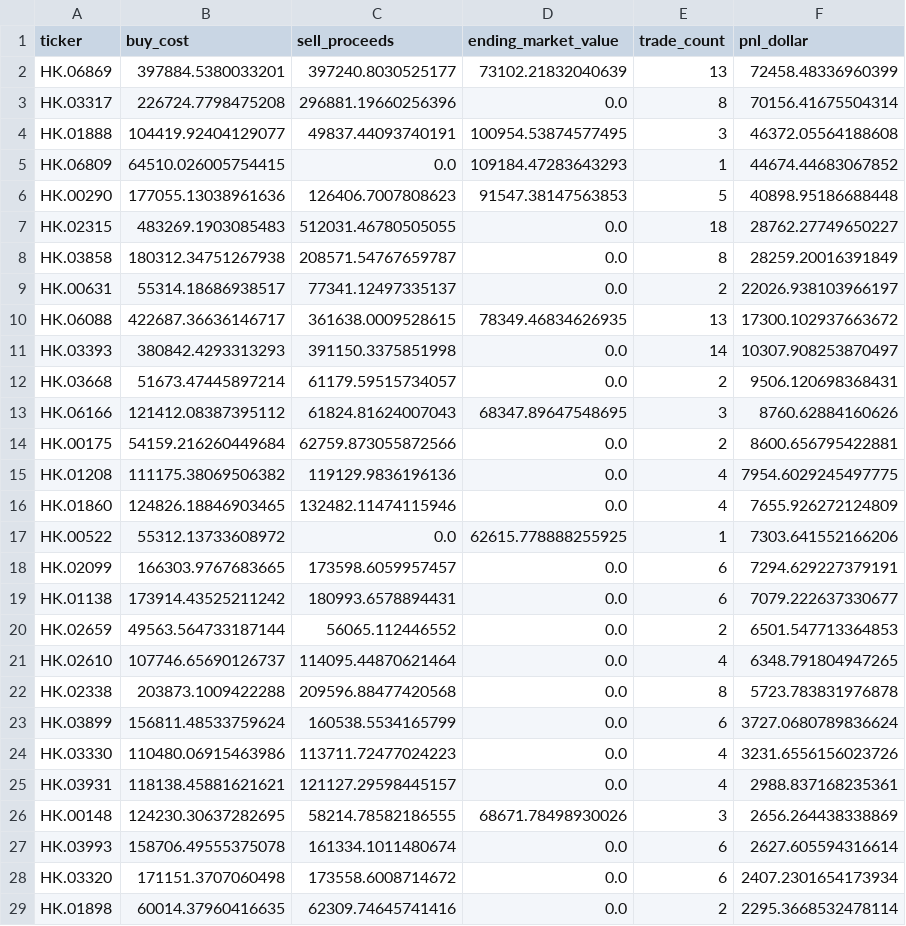
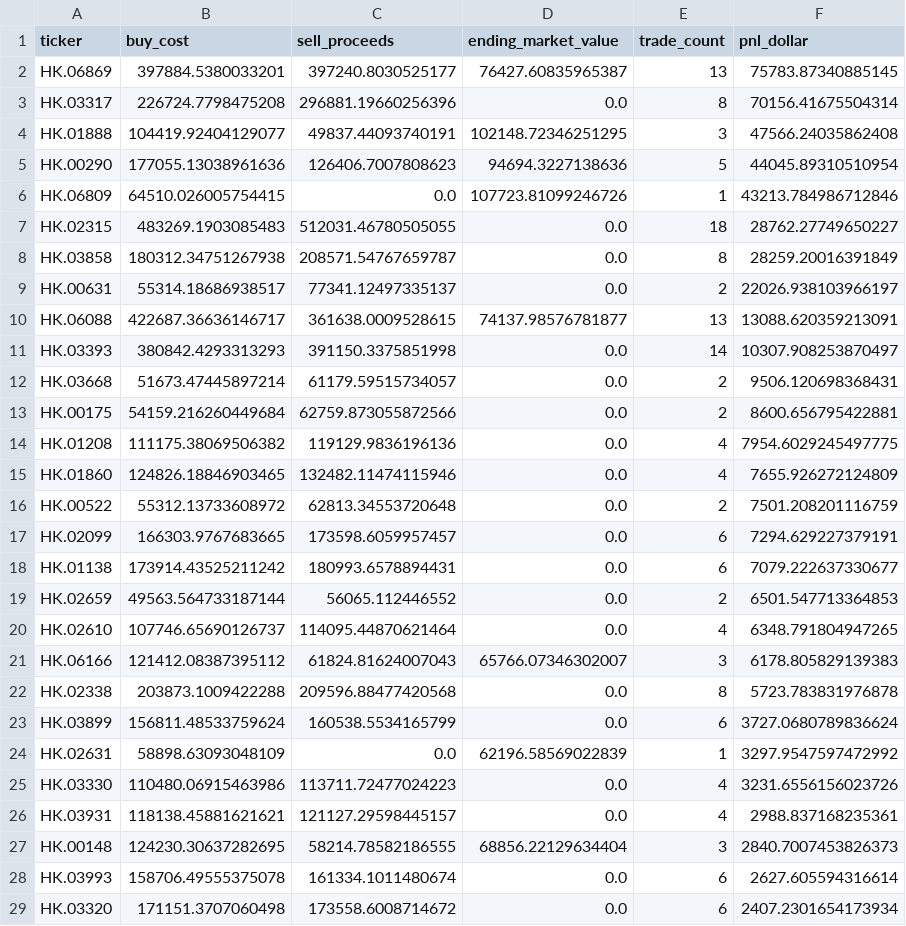
Before and after one commit to dgsirius/momentum_stockpick, a CSV file: docs/er_5_10_30/hk_er_3_8_20_20b_stock_connect/profit_contribution_by_ticker.csv, drawn as a sheet; only a part is shown; the shorter side is filled out with more unchanged rows; the diff covers the shown part only.

```diff
--- a/docs/er_5_10_30/hk_er_3_8_20_20b_stock_connect/profit_contribution_by_ticker.csv
+++ b/docs/er_5_10_30/hk_er_3_8_20_20b_stock_connect/profit_contribution_by_ticker.csv
@@ -1,7 +1,7 @@
 ticker,buy_cost,sell_proceeds,ending_market_value,trade_count,pnl_dollar
-HK.06869,397884.5380033201,397240.8030525177,73102.21832040639,13,72458.48336960399
+HK.06869,397884.5380033201,397240.8030525177,76427.60835965387,13,75783.87340885145
 HK.03317,226724.7798475208,296881.19660256396,0.0,8,70156.41675504314
-HK.01888,104419.92404129077,49837.44093740191,100954.53874577495,3,46372.05564188608
-HK.06809,64510.026005754415,0.0,109184.47283643293,1,44674.44683067852
-HK.00290,177055.13038961636,126406.7007808623,91547.38147563853,5,40898.95186688448
+HK.01888,104419.92404129077,49837.44093740191,102148.72346251295,3,47566.24035862408
+HK.00290,177055.13038961636,126406.7007808623,94694.3227138636,5,44045.89310510954
+HK.06809,64510.026005754415,0.0,107723.81099246726,1,43213.784986712846
 HK.02315,483269.1903085483,512031.46780505055,0.0,18,28762.27749650227
@@ -9,6 +9,5 @@ HK.03858,180312.34751267938,208571.54767659787,0.0,8,28259.20016391849
 HK.00631,55314.18686938517,77341.12497335137,0.0,2,22026.938103966197
-HK.06088,422687.36636146717,361638.0009528615,78349.46834626935,13,17300.102937663672
+HK.06088,422687.36636146717,361638.0009528615,74137.98576781877,13,13088.620359213091
 HK.03393,380842.4293313293,391150.3375851998,0.0,14,10307.908253870497
 HK.03668,51673.47445897214,61179.59515734057,0.0,2,9506.120698368431
-HK.06166,121412.08387395112,61824.81624007043,68347.89647548695,3,8760.62884160626
 HK.00175,54159.216260449684,62759.873055872566,0.0,2,8600.656795422881
@@ -16,3 +15,3 @@ HK.01208,111175.38069506382,119129.9836196136,0.0,4,7954.6029245497775
 HK.01860,124826.18846903465,132482.11474115946,0.0,4,7655.926272124809
-HK.00522,55312.13733608972,0.0,62615.778888255925,1,7303.641552166206
+HK.00522,55312.13733608972,62813.34553720648,0.0,2,7501.208201116759
 HK.02099,166303.9767683665,173598.6059957457,0.0,6,7294.629227379191
@@ -21,7 +20,9 @@ HK.02659,49563.564733187144,56065.112446552,0.0,2,6501.547713364853
 HK.02610,107746.65690126737,114095.44870621464,0.0,4,6348.791804947265
+HK.06166,121412.08387395112,61824.81624007043,65766.07346302007,3,6178.805829139383
 HK.02338,203873.1009422288,209596.88477420568,0.0,8,5723.783831976878
 HK.03899,156811.48533759624,160538.5534165799,0.0,6,3727.0680789836624
+HK.02631,58898.63093048109,0.0,62196.58569022839,1,3297.9547597472992
 HK.03330,110480.06915463986,113711.72477024223,0.0,4,3231.6556156023726
 HK.03931,118138.45881621621,121127.29598445157,0.0,4,2988.837168235361
-HK.00148,124230.30637282695,58214.78582186555,68671.78498930026,3,2656.264438338869
+HK.00148,124230.30637282695,58214.78582186555,68856.22129634404,3,2840.7007453826373
 HK.03993,158706.49555375078,161334.1011480674,0.0,6,2627.605594316614
```
Also changed, not shown: 3 added rows and 3 removed rows elsewhere in this file, docs/er_5_10_30/hk_er_3_8_20_20b_stock_connect/daily_nav.csv, docs/er_5_10_30/hk_er_3_8_20_20b_stock_connect/historical_buy_counts.csv, 41 other files.
